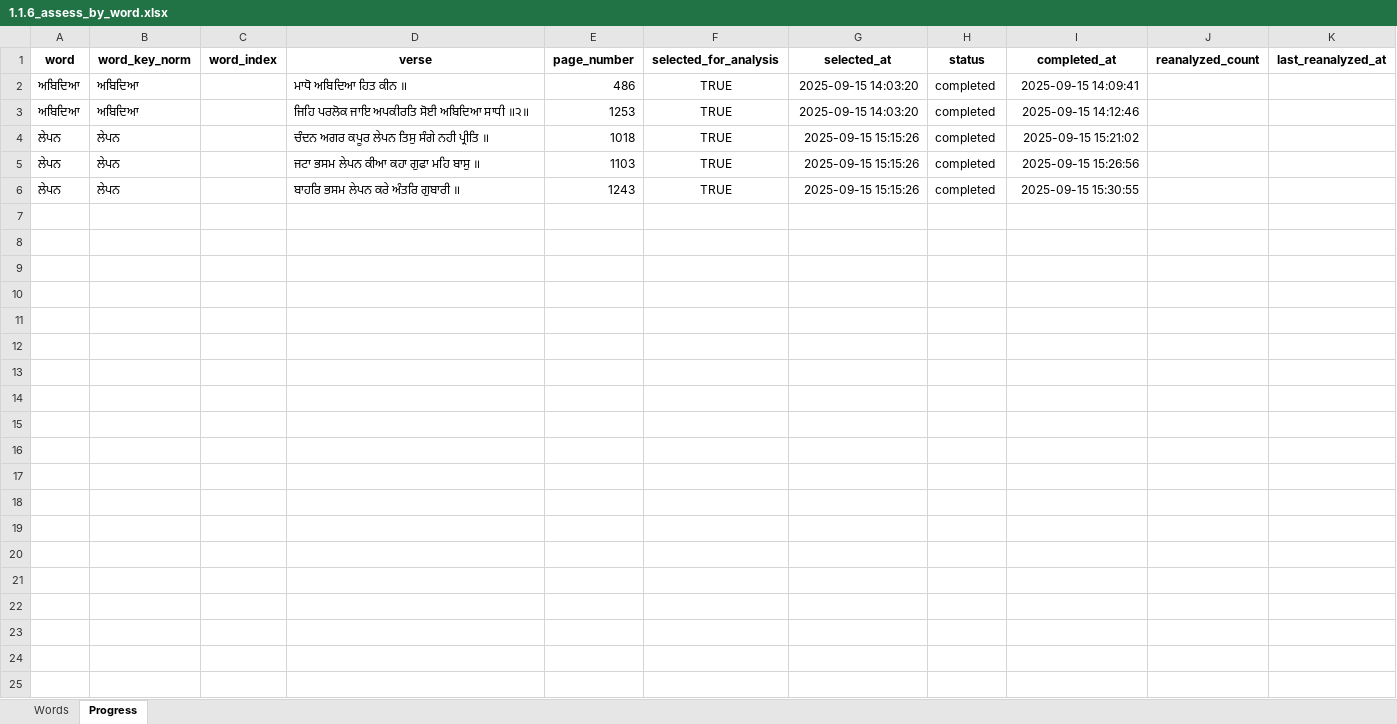
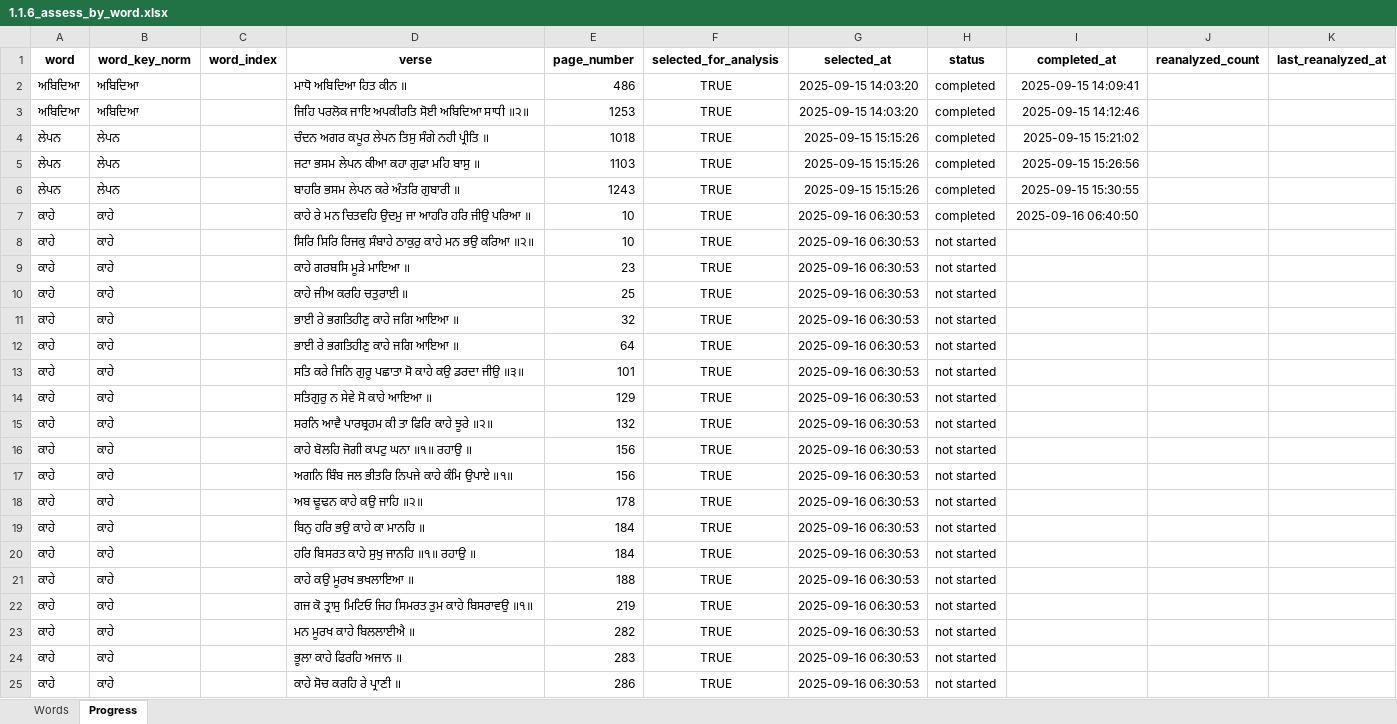
Before and after one commit to vije1711/Birha, an Excel workbook: 1.1.6_assess_by_word.xlsx, sheet Progress, drawn as a sheet; only a part is shown; values as stored, in another font and other column widths than the file's, no borders; the diff covers the shown part only; the diff names each change by its address in the sheet, - before the commit and + after, or states it on an @@ line.

```diff
--- a/1.1.6_assess_by_word.xlsx (sheet Progress)
+++ b/1.1.6_assess_by_word.xlsx (sheet Progress)
+row 7: ਕਾਹੇ | ਕਾਹੇ |  | ਕਾਹੇ ਰੇ ਮਨ ਚਿਤਵਹਿ ਉਦਮੁ ਜਾ ਆਹਰਿ ਹਰਿ ਜੀਉ ਪਰਿਆ ॥ | 10 | TRUE | 2025-09-16 06:30:53 | completed | 2025-09-16 06:40:50
+row 8: ਕਾਹੇ | ਕਾਹੇ |  | ਸਿਰਿ ਸਿਰਿ ਰਿਜਕੁ ਸੰਬਾਹੇ ਠਾਕੁਰੁ ਕਾਹੇ ਮਨ ਭਉ ਕਰਿਆ ॥੨॥ | 10 | TRUE | 2025-09-16 06:30:53 | not started
+row 9: ਕਾਹੇ | ਕਾਹੇ |  | ਕਾਹੇ ਗਰਬਸਿ ਮੂੜੇ ਮਾਇਆ ॥ | 23 | TRUE | 2025-09-16 06:30:53 | not started
+row 10: ਕਾਹੇ | ਕਾਹੇ |  | ਕਾਹੇ ਜੀਅ ਕਰਹਿ ਚਤੁਰਾਈ ॥ | 25 | TRUE | 2025-09-16 06:30:53 | not started
+row 11: ਕਾਹੇ | ਕਾਹੇ |  | ਭਾਈ ਰੇ ਭਗਤਿਹੀਣੁ ਕਾਹੇ ਜਗਿ ਆਇਆ ॥ | 32 | TRUE | 2025-09-16 06:30:53 | not started
+row 12: ਕਾਹੇ | ਕਾਹੇ |  | ਭਾਈ ਰੇ ਭਗਤਿਹੀਣੁ ਕਾਹੇ ਜਗਿ ਆਇਆ ॥ | 64 | TRUE | 2025-09-16 06:30:53 | not started
+row 13: ਕਾਹੇ | ਕਾਹੇ |  | ਸਤਿ ਕਰੇ ਜਿਨਿ ਗੁਰੂ ਪਛਾਤਾ ਸੋ ਕਾਹੇ ਕਉ ਡਰਦਾ ਜੀਉ ॥੩॥ | 101 | TRUE | 2025-09-16 06:30:53 | not started
+row 14: ਕਾਹੇ | ਕਾਹੇ |  | ਸਤਿਗੁਰੁ ਨ ਸੇਵੇ ਸੋ ਕਾਹੇ ਆਇਆ ॥ | 129 | TRUE | 2025-09-16 06:30:53 | not started
+row 15: ਕਾਹੇ | ਕਾਹੇ |  | ਸਰਨਿ ਆਵੈ ਪਾਰਬ੍ਰਹਮ ਕੀ ਤਾ ਫਿਰਿ ਕਾਹੇ ਝੂਰੇ ॥੨॥ | 132 | TRUE | 2025-09-16 06:30:53 | not started
+row 16: ਕਾਹੇ | ਕਾਹੇ |  | ਕਾਹੇ ਬੋਲਹਿ ਜੋਗੀ ਕਪਟੁ ਘਨਾ ॥੧॥ ਰਹਾਉ ॥ | 156 | TRUE | 2025-09-16 06:30:53 | not started
+row 17: ਕਾਹੇ | ਕਾਹੇ |  | ਅਗਨਿ ਬਿੰਬ ਜਲ ਭੀਤਰਿ ਨਿਪਜੇ ਕਾਹੇ ਕੰਮਿ ਉਪਾਏ ॥੧॥ | 156 | TRUE | 2025-09-16 06:30:53 | not started
+row 18: ਕਾਹੇ | ਕਾਹੇ |  | ਅਬ ਢੂਢਨ ਕਾਹੇ ਕਉ ਜਾਹਿ ॥੨॥ | 178 | TRUE | 2025-09-16 06:30:53 | not started
+row 19: ਕਾਹੇ | ਕਾਹੇ |  | ਬਿਨੁ ਹਰਿ ਭਉ ਕਾਹੇ ਕਾ ਮਾਨਹਿ ॥ | 184 | TRUE | 2025-09-16 06:30:53 | not started
+row 20: ਕਾਹੇ | ਕਾਹੇ |  | ਹਰਿ ਬਿਸਰਤ ਕਾਹੇ ਸੁਖੁ ਜਾਨਹਿ ॥੧॥ ਰਹਾਉ ॥ | 184 | TRUE | 2025-09-16 06:30:53 | not started
+row 21: ਕਾਹੇ | ਕਾਹੇ |  | ਕਾਹੇ ਕਉ ਮੂਰਖ ਭਖਲਾਇਆ ॥ | 188 | TRUE | 2025-09-16 06:30:53 | not started
+row 22: ਕਾਹੇ | ਕਾਹੇ |  | ਗਜ ਕੋ ਤ੍ਰਾਸੁ ਮਿਟਿਓ ਜਿਹ ਸਿਮਰਤ ਤੁਮ ਕਾਹੇ ਬਿਸਰਾਵਉ ॥੧॥ | 219 | TRUE | 2025-09-16 06:30:53 | not started
+row 23: ਕਾਹੇ | ਕਾਹੇ |  | ਮਨ ਮੂਰਖ ਕਾਹੇ ਬਿਲਲਾਈਐ ॥ | 282 | TRUE | 2025-09-16 06:30:53 | not started
+row 24: ਕਾਹੇ | ਕਾਹੇ |  | ਭੂਲਾ ਕਾਹੇ ਫਿਰਹਿ ਅਜਾਨ ॥ | 283 | TRUE | 2025-09-16 06:30:53 | not started
+row 25: ਕਾਹੇ | ਕਾਹੇ |  | ਕਾਹੇ ਸੋਚ ਕਰਹਿ ਰੇ ਪ੍ਰਾਣੀ ॥ | 286 | TRUE | 2025-09-16 06:30:53 | not started
```
Also changed, not shown: 80 added rows elsewhere in this sheet, sheet Words, 2 other files.
